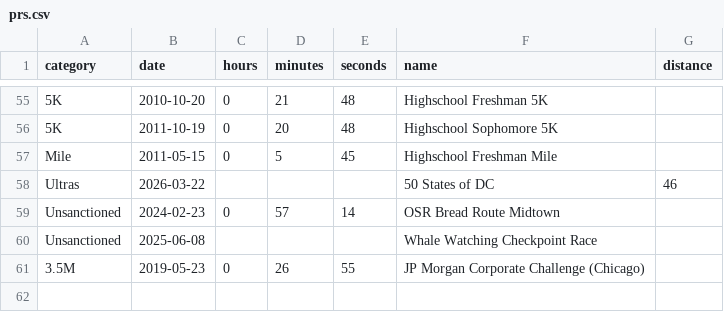
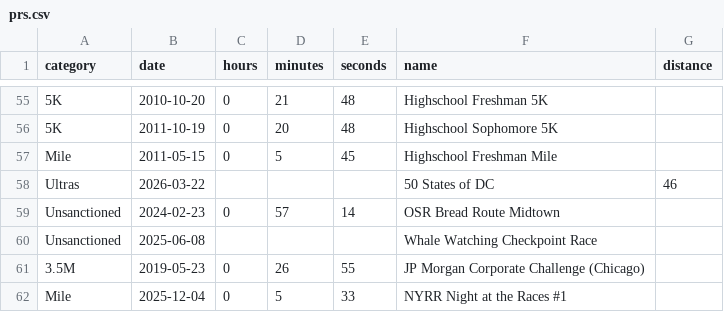
Before and after one commit to TheOssumOpossum/mylinks, a CSV file: prs.csv, drawn as a sheet; only a part is shown, gaps mark what is left out.

```diff
--- a/prs.csv
+++ b/prs.csv
@@ -61 +61,2 @@ Unsanctioned,2025-06-08,,,,Whale Watching Checkpoint Race
 3.5M,2019-05-23,0,26,55,JP Morgan Corporate Challenge (Chicago)
+Mile,2025-12-04,0,5,33,NYRR Night at the Races #1
```
Also changed, not shown: 3 other files.
